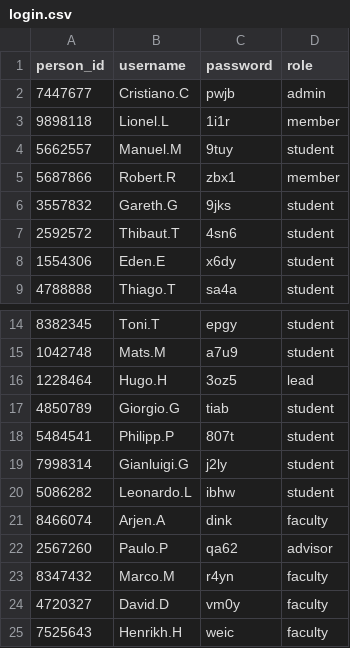
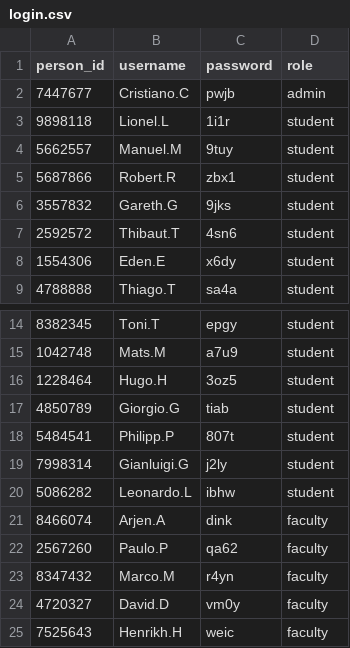
Before and after one commit to KorVee12/final_project, a CSV file: project_manage_db/login.csv, drawn as a sheet; only a part is shown, gaps mark what is left out.

```diff
--- a/project_manage_db/login.csv
+++ b/project_manage_db/login.csv
@@ -2,5 +2,5 @@ person_id,username,password,role
 7447677,Cristiano.C,pwjb,admin
-9898118,Lionel.L,1i1r,member
+9898118,Lionel.L,1i1r,student
 5662557,Manuel.M,9tuy,student
-5687866,Robert.R,zbx1,member
+5687866,Robert.R,zbx1,student
 3557832,Gareth.G,9jks,student
@@ -15,3 +15,3 @@ person_id,username,password,role
 1042748,Mats.M,a7u9,student
-1228464,Hugo.H,3oz5,lead
+1228464,Hugo.H,3oz5,student
 4850789,Giorgio.G,tiab,student
@@ -21,3 +21,3 @@ person_id,username,password,role
 8466074,Arjen.A,dink,faculty
-2567260,Paulo.P,qa62,advisor
+2567260,Paulo.P,qa62,faculty
 8347432,Marco.M,r4yn,faculty
```
Also changed, not shown: 3 other files.
